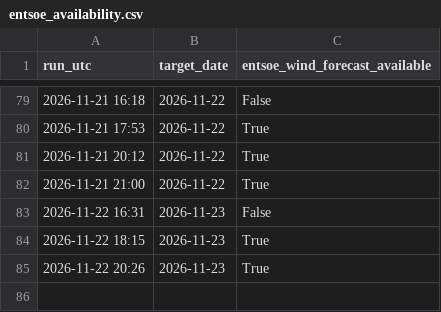
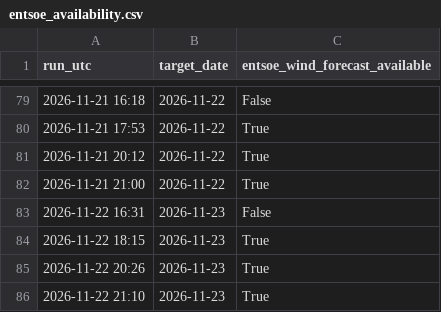
Before and after one commit to Kaif-077/German_Wind_Live, a CSV file: logs/entsoe_availability.csv, drawn as a sheet; only a part is shown, gaps mark what is left out.

Commit message:
Daily forecast 2026-11-22 21:10 UTC

```diff
--- a/logs/entsoe_availability.csv
+++ b/logs/entsoe_availability.csv
@@ -85 +85,2 @@ run_utc,target_date,entsoe_wind_forecast_available
 2026-11-22 20:26,2026-11-23,True
+2026-11-22 21:10,2026-11-23,True
```
